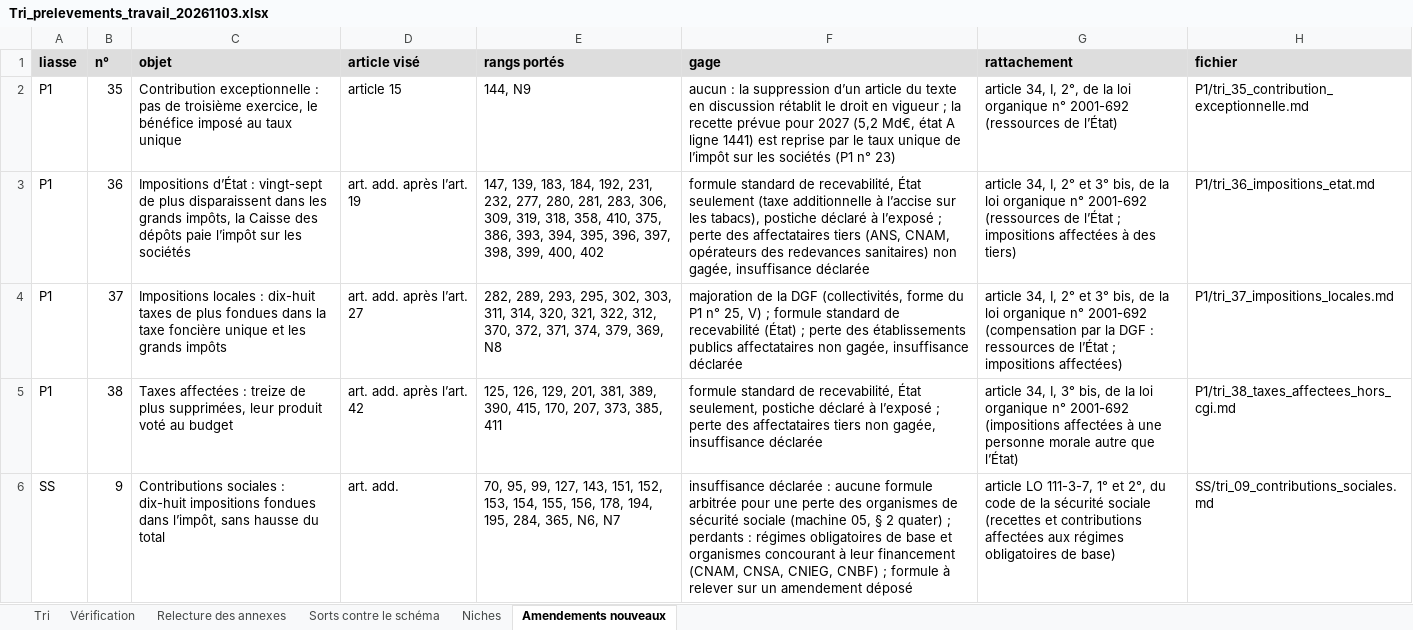
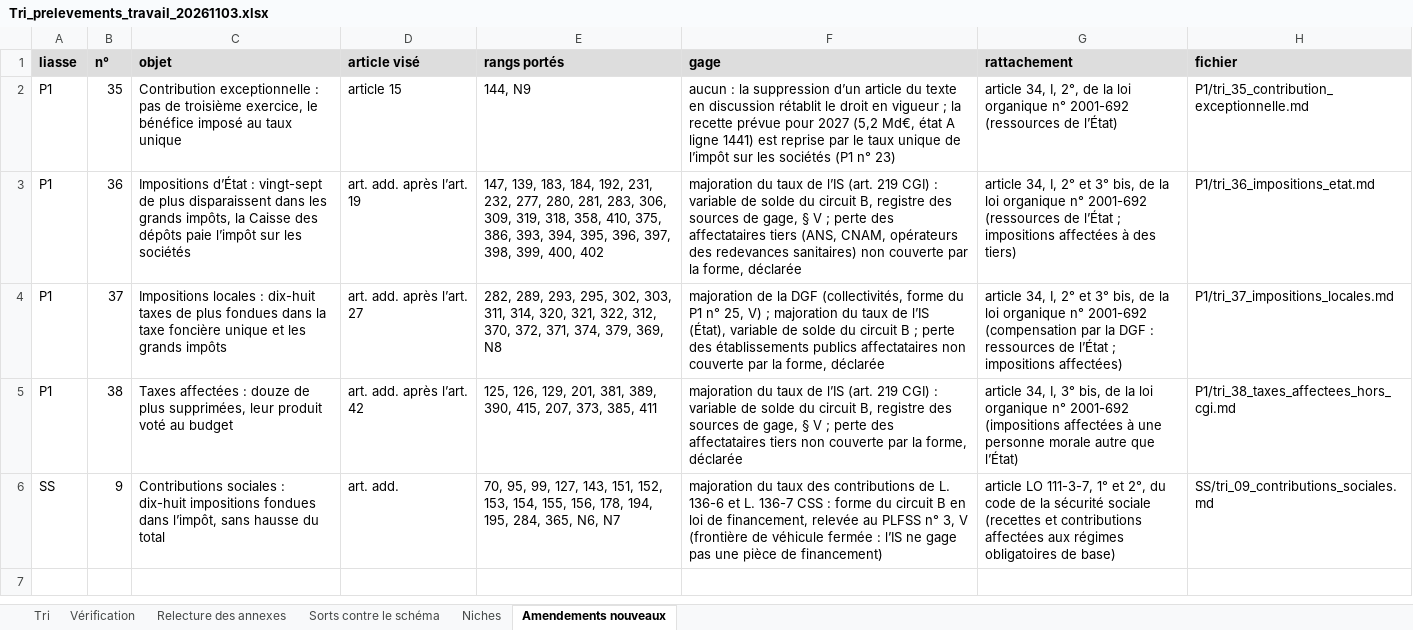
Before and after one commit to resolution-ib-dev/Resolution-2027, an Excel workbook: chantier/livrables/tri_prelevements/Tri_prelevements_travail_20261103.xlsx, sheet Amendements nouveaux, drawn as a sheet; values as stored, in another font and other column widths than the file's, no borders; the diff names each change by its address in the sheet, - before the commit and + after, or states it on an @@ line.

```diff
--- a/chantier/livrables/tri_prelevements/Tri_prelevements_travail_20261103.xlsx (sheet Amendements nouveaux)
+++ b/chantier/livrables/tri_prelevements/Tri_prelevements_travail_20261103.xlsx (sheet Amendements nouveaux)
-F3 (gage): formule standard de recevabilité, État seulement (taxe additionnelle à l’accise sur les tabacs), postiche déclaré à l’exposé ; perte des affectataires tiers (ANS, CNAM, opérateurs des redevances sanitaires) non gagée, insuffisance déclarée
+F3 (gage): majoration du taux de l’IS (art. 219 CGI) : variable de solde du circuit B, registre des sources de gage, § V ; perte des affectataires tiers (ANS, CNAM, opérateurs des redevances sanitaires) non couverte par la forme, déclarée
-F4 (gage): …V) ; formule standard de recevabilité (État) ; perte des établissements publics affectataires non gagée, insuffisance déclarée
+F4 (gage): …V) ; majoration du taux de l’IS (État), variable de solde du circuit B ; perte des établissements publics affectataires non couverte par la forme, déclarée
-C5 (objet): …affectées : treize de plus…
+C5 (objet): …affectées : douze de plus…
-E5 (rangs portés): …390, 415, 170, 207, 373,…
+E5 (rangs portés): …390, 415, 207, 373,…
-F5 (gage): formule standard de recevabilité, État seulement, postiche déclaré à l’exposé ; perte des affectataires tiers non gagée, insuffisance déclarée
+F5 (gage): majoration du taux de l’IS (art. 219 CGI) : variable de solde du circuit B, registre des sources de gage, § V ; perte des affectataires tiers non couverte par la forme, déclarée
-F6 (gage): insuffisance déclarée : aucune formule arbitrée pour une perte des organismes de sécurité sociale (machine 05, § 2 quater) ; perdants : régimes obligatoires de base et organismes concourant à leur financement (CNAM, CNSA, CNIEG, CNBF) ; formule à relever sur un amendement déposé
+F6 (gage): majoration du taux des contributions de L. 136-6 et L. 136-7 CSS : forme du circuit B en loi de financement, relevée au PLFSS n° 3, V (frontière de véhicule fermée : l’IS ne gage pas une pièce de financement)
```
Also changed, not shown: sheet Tri, sheet Sorts contre le schéma, sheet Vérification, chantier/livrables/tri_prelevements/Tri_prelevements_export.xlsx, 20 other files.
